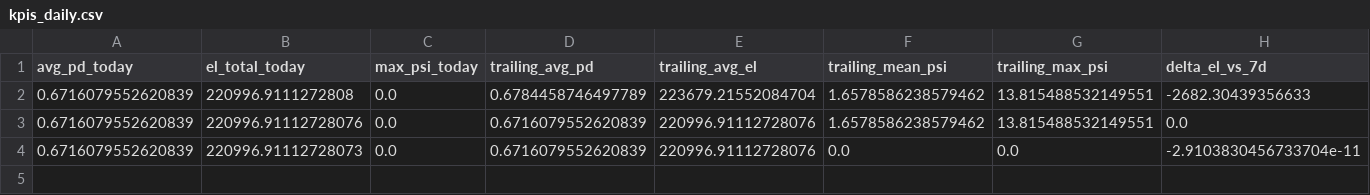
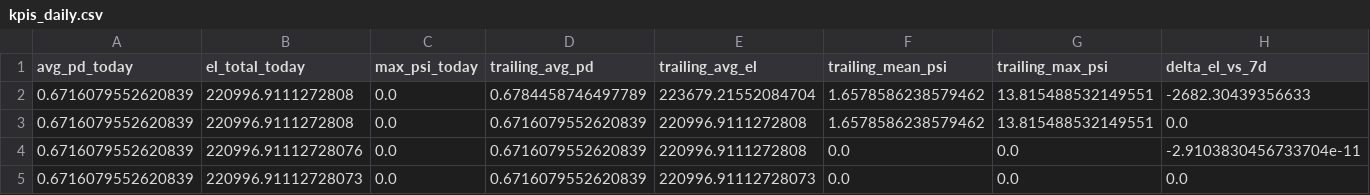
Before and after one commit to Rachitshah55/risk_analysis_flagship, a CSV file: docs_global/bi/credit/kpis_daily.csv, drawn as a sheet; only a part is shown; rows hold the shown columns only; the diff names each change by its address in the sheet, - before the commit and + after, or states it on an @@ line.

```diff
--- a/docs_global/bi/credit/kpis_daily.csv
+++ b/docs_global/bi/credit/kpis_daily.csv
-B3 (el_total_today): 220996.91112728076
+B3 (el_total_today): 220996.9111272808
-E3:E4 (trailing_avg_el): 220996.91112728076
+E3:E4 (trailing_avg_el): 220996.9111272808
-B4 (el_total_today): 220996.91112728073
+B4 (el_total_today): 220996.91112728076
+row 5: 0.6716079552620839 | 220996.91112728073 | 0.0 | 0.6716079552620839 | 220996.91112728073 | 0.0 | 0.0 | 0.0
```
Also changed, not shown: docs_global/bi/fraud/kpis_daily.csv, docs_global/bi/fraud/metrics_daily.csv, 12 other files.
